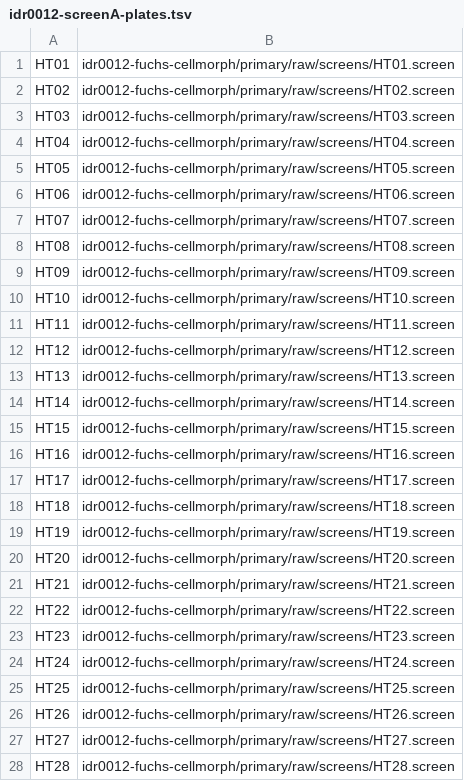
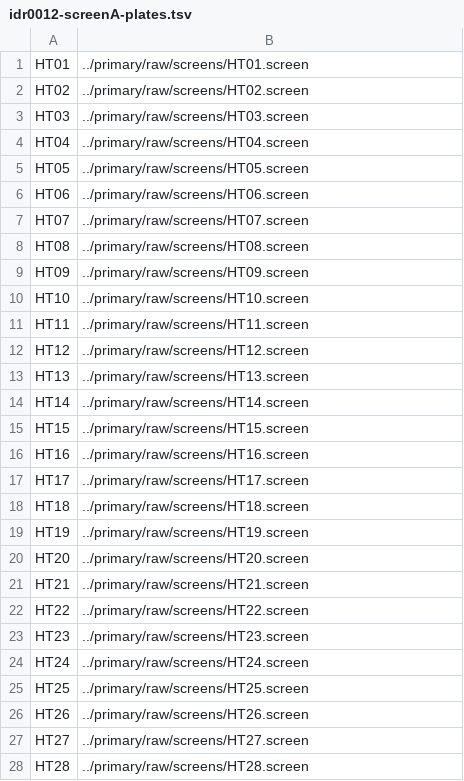
Before and after one commit to IDR/idr0012-fuchs-cellmorph, a TSV file: screenA/idr0012-screenA-plates.tsv, drawn as a sheet; only a part is shown; the diff covers the shown part only.

Commit message:
idr0012: make plates.tsv plaths relative

```diff
--- a/screenA/idr0012-screenA-plates.tsv
+++ b/screenA/idr0012-screenA-plates.tsv
@@ -1,28 +1,28 @@
-HT01	idr0012-fuchs-cellmorph/primary/raw/screens/HT01.screen
-HT02	idr0012-fuchs-cellmorph/primary/raw/screens/HT02.screen
-HT03	idr0012-fuchs-cellmorph/primary/raw/screens/HT03.screen
-HT04	idr0012-fuchs-cellmorph/primary/raw/screens/HT04.screen
-HT05	idr0012-fuchs-cellmorph/primary/raw/screens/HT05.screen
-HT06	idr0012-fuchs-cellmorph/primary/raw/screens/HT06.screen
-HT07	idr0012-fuchs-cellmorph/primary/raw/screens/HT07.screen
-HT08	idr0012-fuchs-cellmorph/primary/raw/screens/HT08.screen
-HT09	idr0012-fuchs-cellmorph/primary/raw/screens/HT09.screen
-HT10	idr0012-fuchs-cellmorph/primary/raw/screens/HT10.screen
-HT11	idr0012-fuchs-cellmorph/primary/raw/screens/HT11.screen
-HT12	idr0012-fuchs-cellmorph/primary/raw/screens/HT12.screen
-HT13	idr0012-fuchs-cellmorph/primary/raw/screens/HT13.screen
-HT14	idr0012-fuchs-cellmorph/primary/raw/screens/HT14.screen
-HT15	idr0012-fuchs-cellmorph/primary/raw/screens/HT15.screen
-HT16	idr0012-fuchs-cellmorph/primary/raw/screens/HT16.screen
-HT17	idr0012-fuchs-cellmorph/primary/raw/screens/HT17.screen
-HT18	idr0012-fuchs-cellmorph/primary/raw/screens/HT18.screen
-HT19	idr0012-fuchs-cellmorph/primary/raw/screens/HT19.screen
-HT20	idr0012-fuchs-cellmorph/primary/raw/screens/HT20.screen
-HT21	idr0012-fuchs-cellmorph/primary/raw/screens/HT21.screen
-HT22	idr0012-fuchs-cellmorph/primary/raw/screens/HT22.screen
-HT23	idr0012-fuchs-cellmorph/primary/raw/screens/HT23.screen
-HT24	idr0012-fuchs-cellmorph/primary/raw/screens/HT24.screen
-HT25	idr0012-fuchs-cellmorph/primary/raw/screens/HT25.screen
-HT26	idr0012-fuchs-cellmorph/primary/raw/screens/HT26.screen
-HT27	idr0012-fuchs-cellmorph/primary/raw/screens/HT27.screen
-HT28	idr0012-fuchs-cellmorph/primary/raw/screens/HT28.screen
+HT01	../primary/raw/screens/HT01.screen
+HT02	../primary/raw/screens/HT02.screen
+HT03	../primary/raw/screens/HT03.screen
+HT04	../primary/raw/screens/HT04.screen
+HT05	../primary/raw/screens/HT05.screen
+HT06	../primary/raw/screens/HT06.screen
+HT07	../primary/raw/screens/HT07.screen
+HT08	../primary/raw/screens/HT08.screen
+HT09	../primary/raw/screens/HT09.screen
+HT10	../primary/raw/screens/HT10.screen
+HT11	../primary/raw/screens/HT11.screen
+HT12	../primary/raw/screens/HT12.screen
+HT13	../primary/raw/screens/HT13.screen
+HT14	../primary/raw/screens/HT14.screen
+HT15	../primary/raw/screens/HT15.screen
+HT16	../primary/raw/screens/HT16.screen
+HT17	../primary/raw/screens/HT17.screen
+HT18	../primary/raw/screens/HT18.screen
+HT19	../primary/raw/screens/HT19.screen
+HT20	../primary/raw/screens/HT20.screen
+HT21	../primary/raw/screens/HT21.screen
+HT22	../primary/raw/screens/HT22.screen
+HT23	../primary/raw/screens/HT23.screen
+HT24	../primary/raw/screens/HT24.screen
+HT25	../primary/raw/screens/HT25.screen
+HT26	../primary/raw/screens/HT26.screen
+HT27	../primary/raw/screens/HT27.screen
+HT28	../primary/raw/screens/HT28.screen
```
Also changed, not shown: 40 edited cells elsewhere in this file, screenB/idr0012-screenB-plates.tsv, screenC/idr0012-screenC-plates.tsv.
